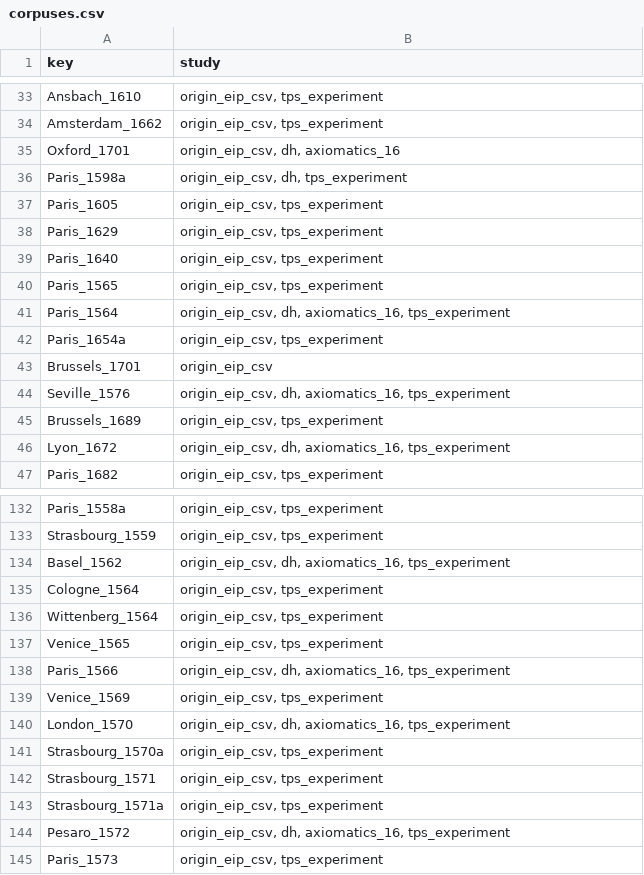
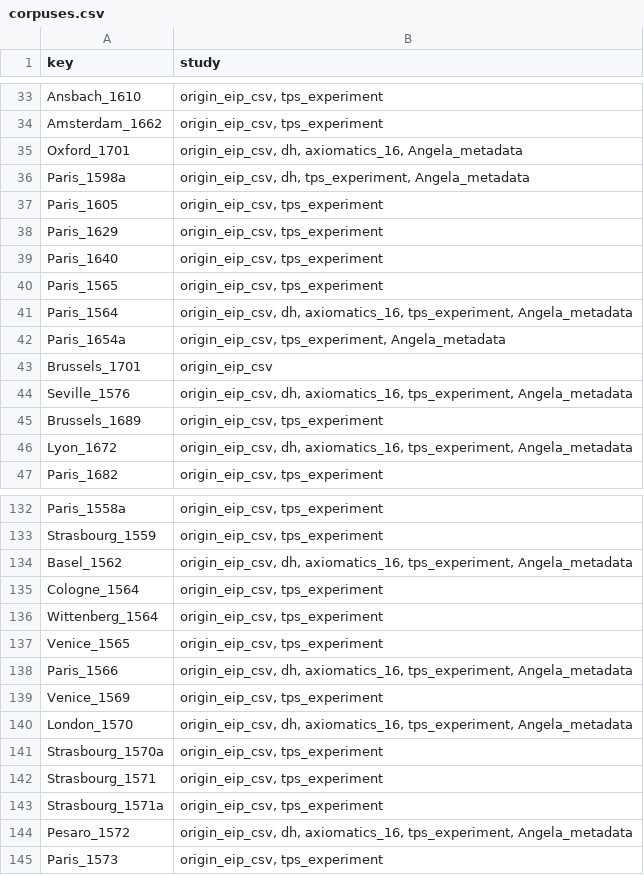
Before and after one commit to Euclides-EM/commentaria-hub, a CSV file: ocrflow/store/items_metadata/corpuses.csv, drawn as a sheet; only a part is shown, gaps mark what is left out; the diff covers the shown part only.

```diff
--- a/ocrflow/store/items_metadata/corpuses.csv
+++ b/ocrflow/store/items_metadata/corpuses.csv
@@ -34,4 +34,4 @@ Ansbach_1610,"origin_eip_csv, tps_experiment"
 Amsterdam_1662,"origin_eip_csv, tps_experiment"
-Oxford_1701,"origin_eip_csv, dh, axiomatics_16"
-Paris_1598a,"origin_eip_csv, dh, tps_experiment"
+Oxford_1701,"origin_eip_csv, dh, axiomatics_16, Angela_metadata"
+Paris_1598a,"origin_eip_csv, dh, tps_experiment, Angela_metadata"
 Paris_1605,"origin_eip_csv, tps_experiment"
@@ -40,8 +40,8 @@ Paris_1640,"origin_eip_csv, tps_experiment"
 Paris_1565,"origin_eip_csv, tps_experiment"
-Paris_1564,"origin_eip_csv, dh, axiomatics_16, tps_experiment"
-Paris_1654a,"origin_eip_csv, tps_experiment"
+Paris_1564,"origin_eip_csv, dh, axiomatics_16, tps_experiment, Angela_metadata"
+Paris_1654a,"origin_eip_csv, tps_experiment, Angela_metadata"
 Brussels_1701,origin_eip_csv
-Seville_1576,"origin_eip_csv, dh, axiomatics_16, tps_experiment"
+Seville_1576,"origin_eip_csv, dh, axiomatics_16, tps_experiment, Angela_metadata"
 Brussels_1689,"origin_eip_csv, tps_experiment"
-Lyon_1672,"origin_eip_csv, dh, axiomatics_16, tps_experiment"
+Lyon_1672,"origin_eip_csv, dh, axiomatics_16, tps_experiment, Angela_metadata"
 Paris_1682,"origin_eip_csv, tps_experiment"
@@ -133,3 +133,3 @@ Paris_1558a,"origin_eip_csv, tps_experiment"
 Strasbourg_1559,"origin_eip_csv, tps_experiment"
-Basel_1562,"origin_eip_csv, dh, axiomatics_16, tps_experiment"
+Basel_1562,"origin_eip_csv, dh, axiomatics_16, tps_experiment, Angela_metadata"
 Cologne_1564,"origin_eip_csv, tps_experiment"
@@ -137,5 +137,5 @@ Wittenberg_1564,"origin_eip_csv, tps_experiment"
 Venice_1565,"origin_eip_csv, tps_experiment"
-Paris_1566,"origin_eip_csv, dh, axiomatics_16, tps_experiment"
+Paris_1566,"origin_eip_csv, dh, axiomatics_16, tps_experiment, Angela_metadata"
 Venice_1569,"origin_eip_csv, tps_experiment"
-London_1570,"origin_eip_csv, dh, axiomatics_16, tps_experiment"
+London_1570,"origin_eip_csv, dh, axiomatics_16, tps_experiment, Angela_metadata"
 Strasbourg_1570a,"origin_eip_csv, tps_experiment"
@@ -143,3 +143,3 @@ Strasbourg_1571,"origin_eip_csv, tps_experiment"
 Strasbourg_1571a,"origin_eip_csv, tps_experiment"
-Pesaro_1572,"origin_eip_csv, dh, axiomatics_16, tps_experiment"
+Pesaro_1572,"origin_eip_csv, dh, axiomatics_16, tps_experiment, Angela_metadata"
 Paris_1573,"origin_eip_csv, tps_experiment"
```
Also changed, not shown: 2 added rows and 43 edited cells elsewhere in this file.
